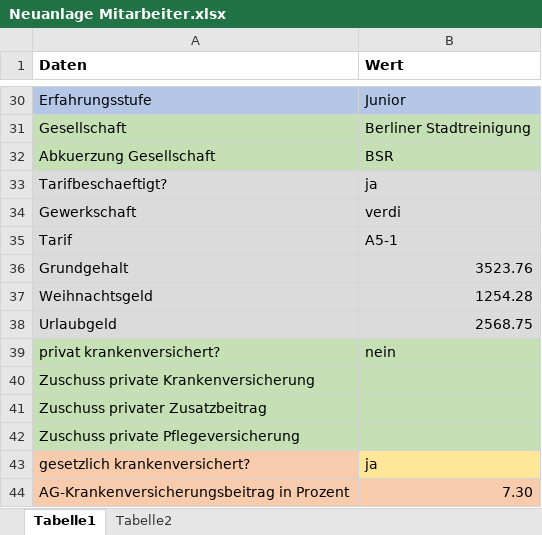
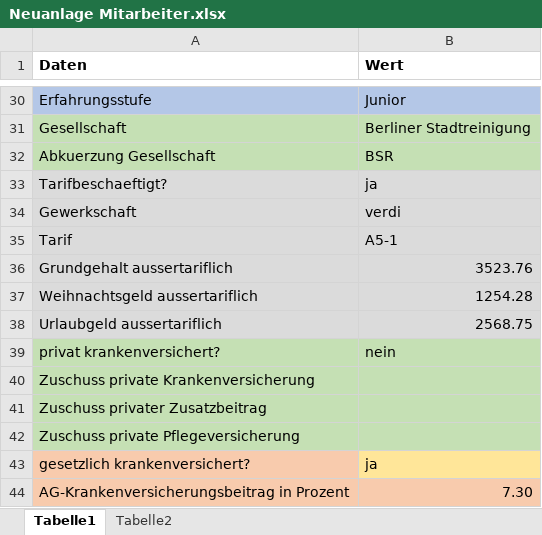
Before and after one commit to FreudenbergMax/Personalstammdatenbank, an Excel workbook: src/main/Mitarbeiterdaten/Neuanlage Mitarbeiter.xlsx, sheet Tabelle1, drawn as a sheet; only a part is shown, gaps mark what is left out; values as stored, in another font and other column widths than the file's, no borders; the diff names each change by its address in the sheet, - before the commit and + after, or states it on an @@ line.

```diff
--- a/src/main/Mitarbeiterdaten/Neuanlage Mitarbeiter.xlsx (sheet Tabelle1)
+++ b/src/main/Mitarbeiterdaten/Neuanlage Mitarbeiter.xlsx (sheet Tabelle1)
-A36 (Daten): Grundgehalt
+A36 (Daten): Grundgehalt aussertariflich
-A37 (Daten): Weihnachtsgeld
+A37 (Daten): Weihnachtsgeld aussertariflich
-A38 (Daten): Urlaubgeld
+A38 (Daten): Urlaubgeld aussertariflich
```
Also changed, not shown: 5 other files.
